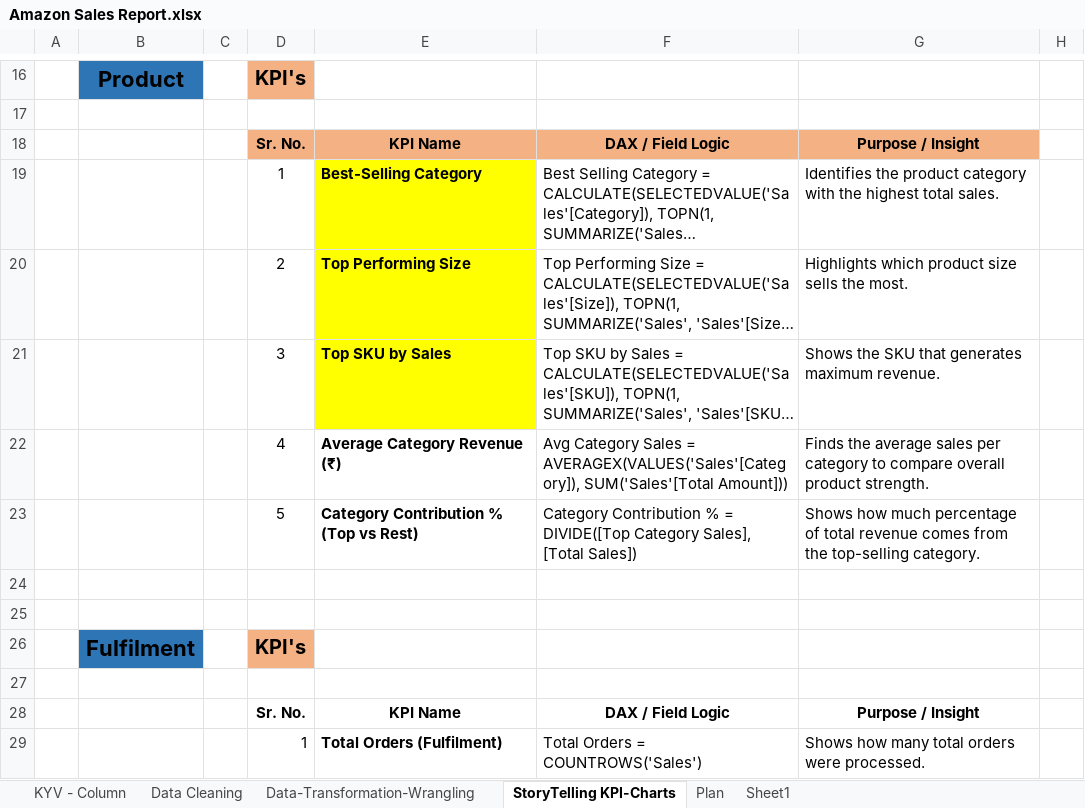
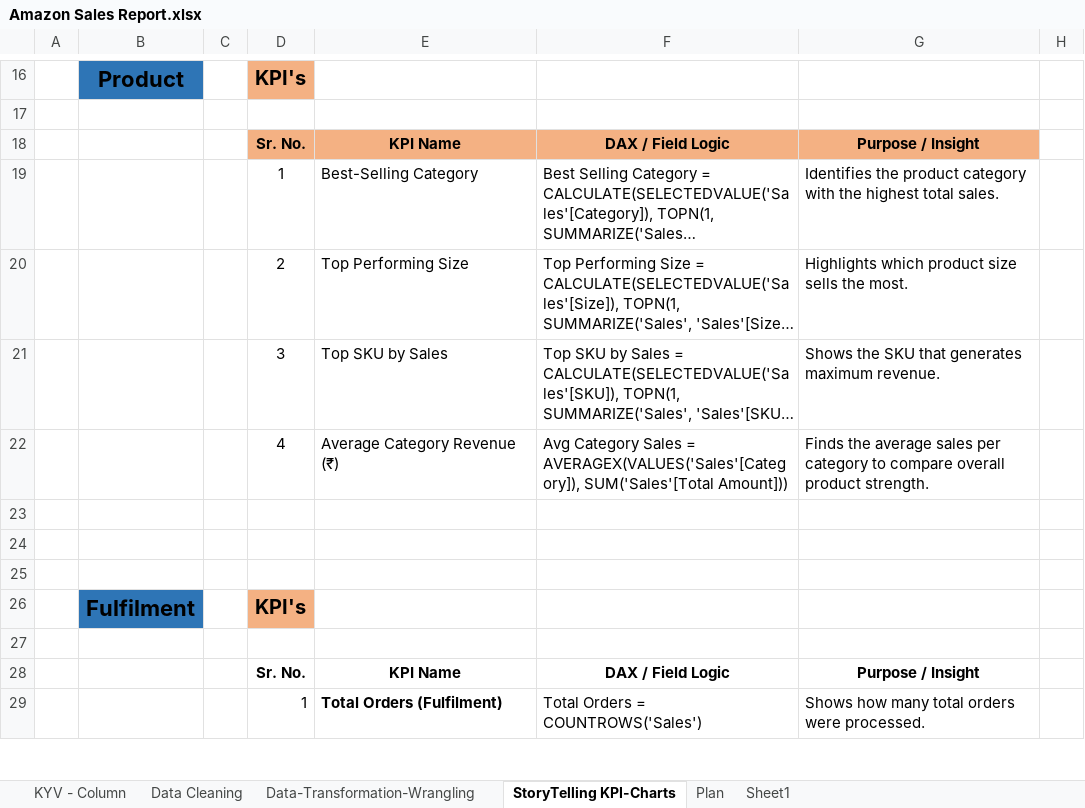
Before and after one commit to prafullwahatule/BI-Amazon-Sale-Report, an Excel workbook: Report/Amazon Sales Report.xlsx, sheet StoryTelling KPI-Charts, drawn as a sheet; only a part is shown, gaps mark what is left out; long unchanged cells end in …; values as stored, in another font and other column widths than the file's, no borders; the diff names each change by its address in the sheet, - before the commit and + after, or states it on an @@ line.

Commit message:
Work on Fulfilment Page & Report

```diff
--- a/Report/Amazon Sales Report.xlsx (sheet StoryTelling KPI-Charts)
+++ b/Report/Amazon Sales Report.xlsx (sheet StoryTelling KPI-Charts)
-E19:E21 fill: #FFFF00
+E19:E21 fill: none
-E19:E22 bold: on
+E19:E22 bold: off
-D23: 5
+D23: (empty)
-E23: Category Contribution % (Top vs Rest)
+E23: (empty)
-F23: Category Contribution % = DIVIDE([Top Category Sales], [Total Sales])
+F23: (empty)
-G23: Shows how much percentage of total revenue comes from the top-selling category.
+G23: (empty)
```
Also changed, not shown: 1 other file.
